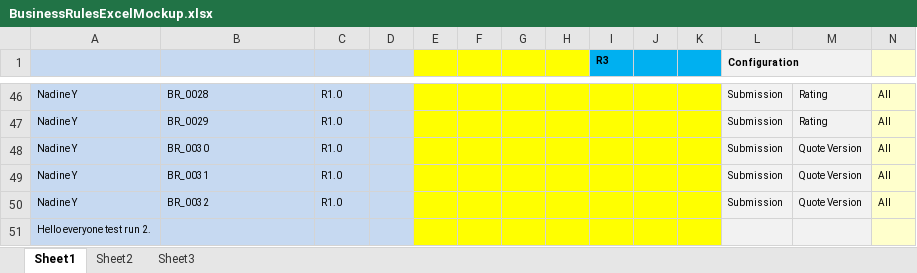
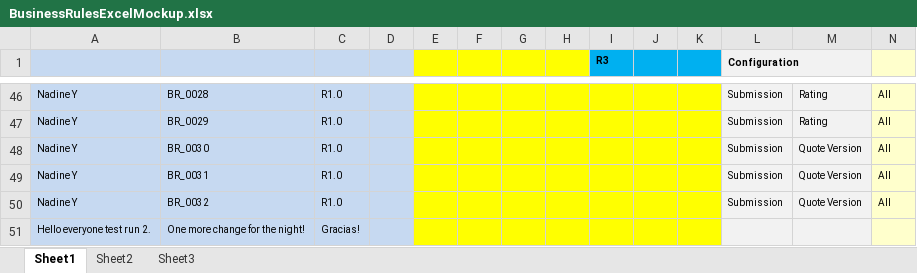
Before and after one commit to jiswindell/AllOctoberRepsB, an Excel workbook: BusinessRulesExcelMockup.xlsx, sheet Sheet1, drawn as a sheet; only a part is shown, gaps mark what is left out; values as stored, in another font and other column widths than the file's, no borders; conditional formats not drawn; removed rows and columns are numbered as before the commit, all else as after; rows hold the shown columns only; the diff names each change by its address in the sheet, - before the commit and + after, or states it on an @@ line.

Commit message:
Update BusinessRulesExcelMockup.xlsx

```diff
--- a/BusinessRulesExcelMockup.xlsx (sheet Sheet1)
+++ b/BusinessRulesExcelMockup.xlsx (sheet Sheet1)
-row 51: Hello everyone test run 2.
+row 51: Hello everyone test run 2. | One more change for the night! | Gracias!
```
